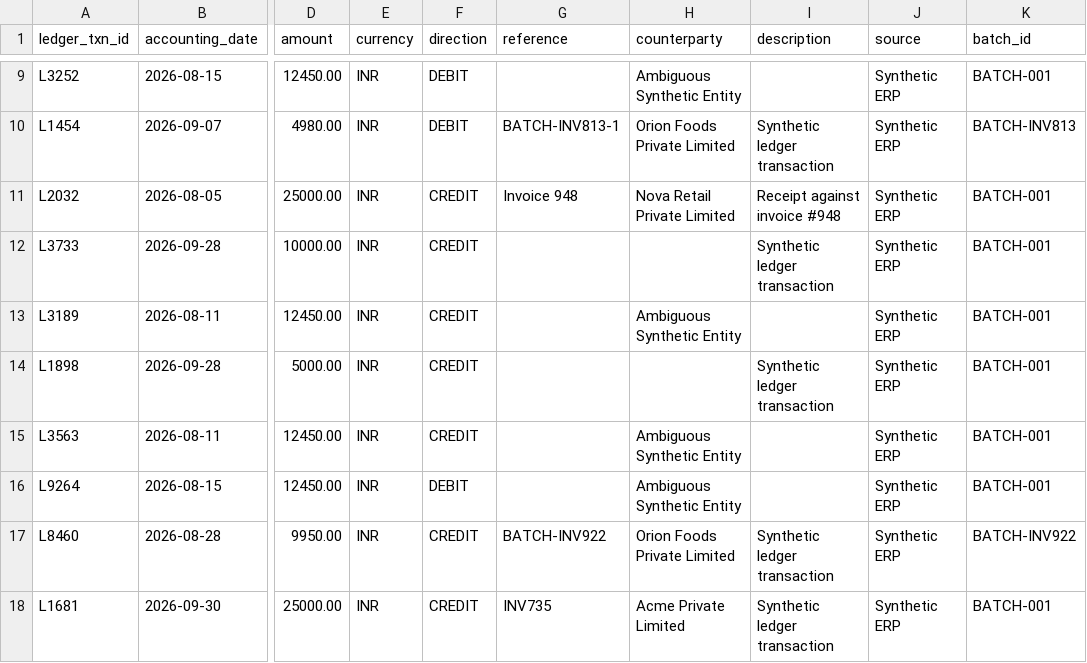
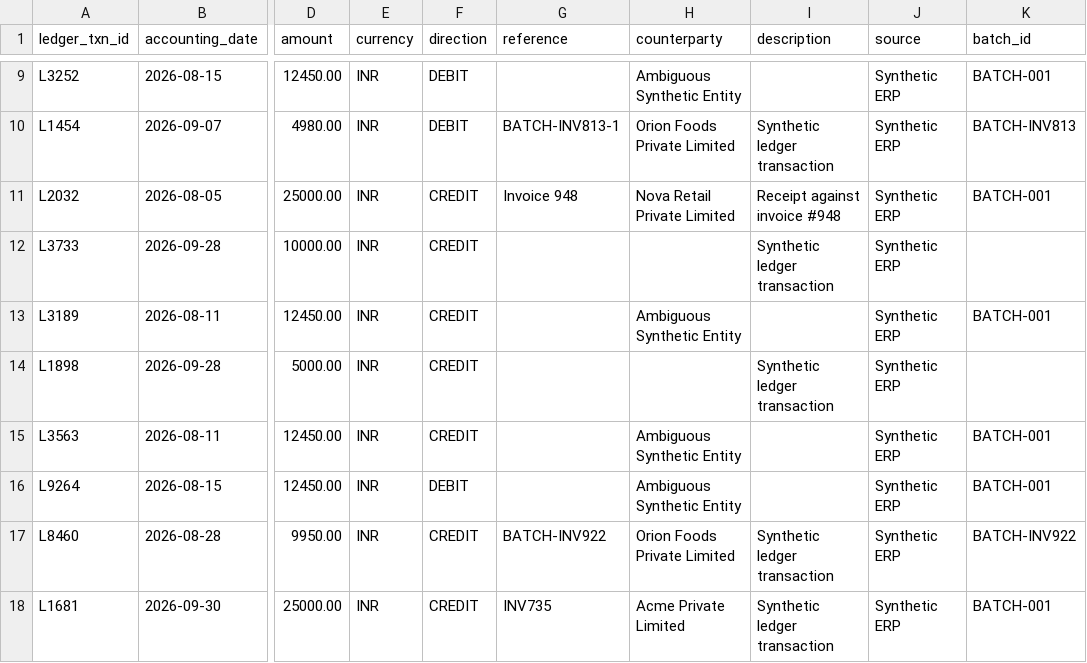
Before and after one commit to kkbot122/Tally---RazorPay-Buildathon, a CSV file: data/dev/ledger_transactions.csv, drawn as a sheet; only a part is shown, gaps mark what is left out; the diff names each change by its address in the sheet, - before the commit and + after, or states it on an @@ line.

```diff
--- a/data/dev/ledger_transactions.csv
+++ b/data/dev/ledger_transactions.csv
-K12 (batch_id): BATCH-001
+K12 (batch_id): (empty)
-K14 (batch_id): BATCH-001
+K14 (batch_id): (empty)
```
Also changed, not shown: data/dev/bank_transactions.csv, 9 other files.
